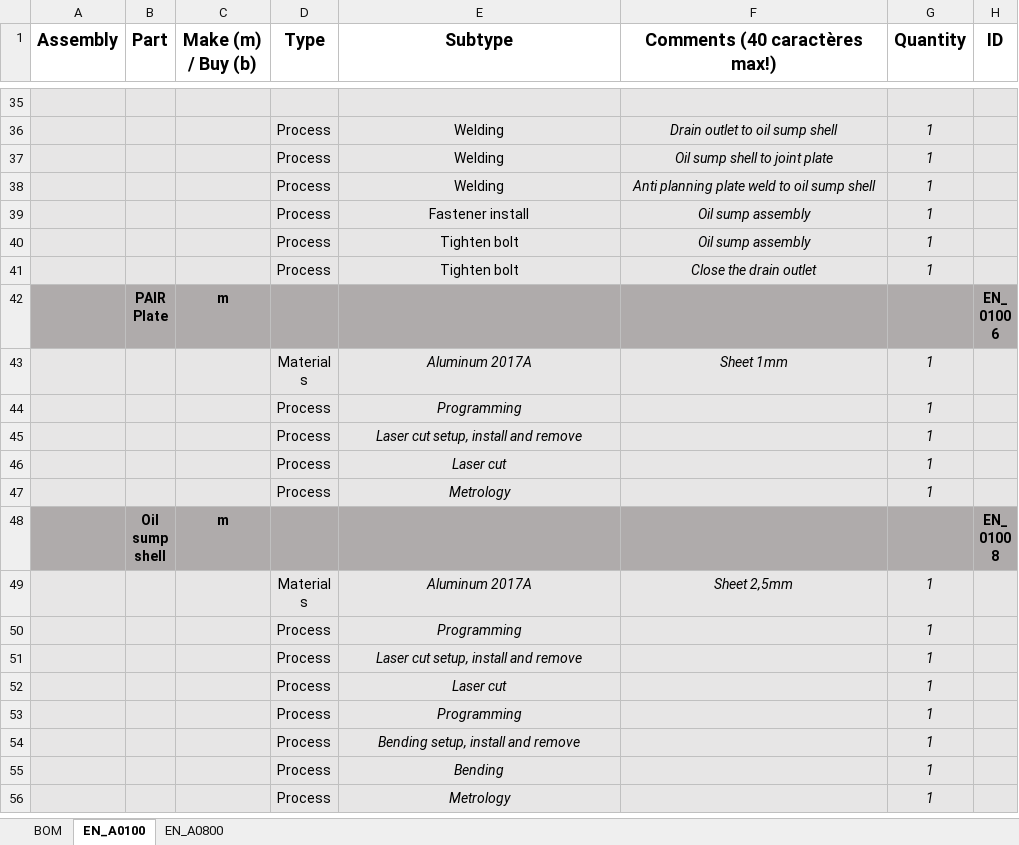
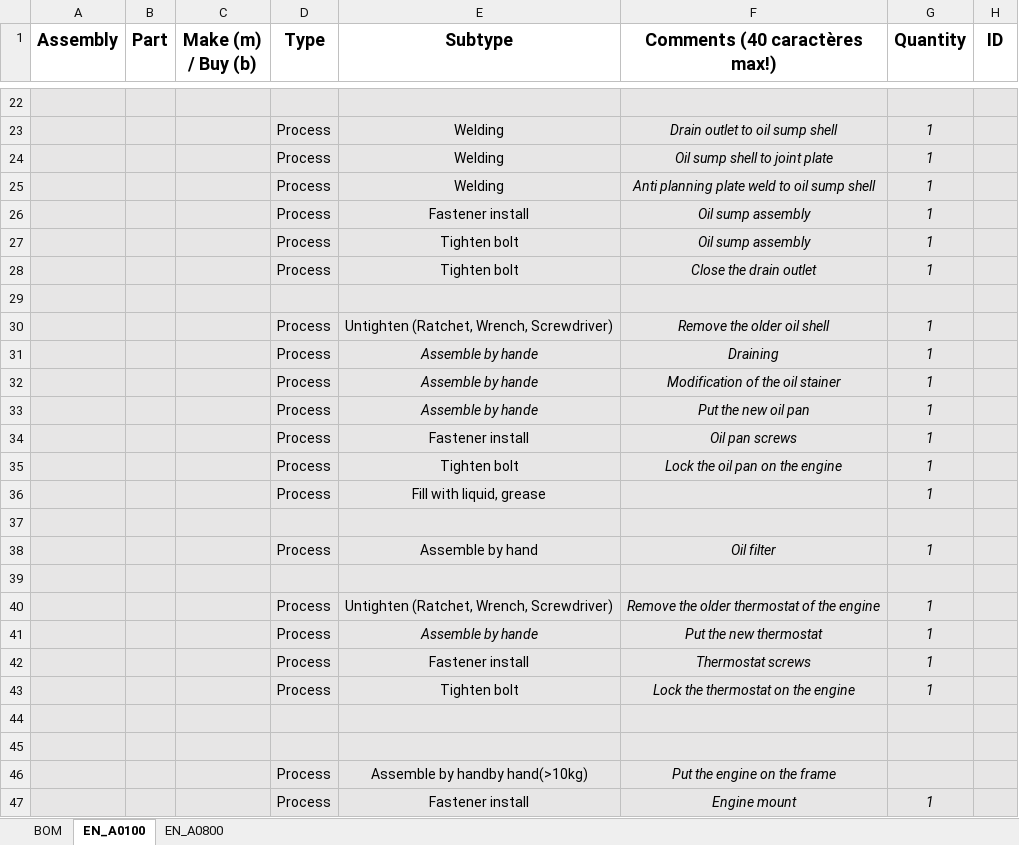
Before and after one commit to EOSCogniton/STUF2019, an Excel workbook: CR - Cost Report/BOM/EN/ENA0100_ENA0800.xlsx, sheet EN_A0100, drawn as a sheet; only a part is shown, gaps mark what is left out; the shorter side is filled out with more unchanged rows; values as stored, in another font and other column widths than the file's, no borders; the diff covers the shown part only; the diff names each change by its address in the sheet, - before the commit and + after, or states it on an @@ line.

Commit message:
MAJ DBOM ENGINE

```diff
--- a/CR - Cost Report/BOM/EN/ENA0100_ENA0800.xlsx (sheet EN_A0100)
+++ b/CR - Cost Report/BOM/EN/ENA0100_ENA0800.xlsx (sheet EN_A0100)
+row 29: (empty)
+row 30:  |  |  | Process | Untighten (Ratchet, Wrench, Screwdriver) | Remove the older oil shell | 1
+row 31:  |  |  | Process | Assemble by hande | Draining | 1
+row 32:  |  |  | Process | Assemble by hande | Modification of the oil stainer | 1
+row 33:  |  |  | Process | Assemble by hande | Put the new oil pan | 1
+row 34:  |  |  | Process | Fastener install | Oil pan screws | 1
+row 35:  |  |  | Process | Tighten bolt | Lock the oil pan on the engine | 1
+row 36:  |  |  | Process | Fill with liquid, grease |  | 1
+row 37: (empty)
+row 38:  |  |  | Process | Assemble by hand | Oil filter | 1
+row 39: (empty)
+row 40:  |  |  | Process | Untighten (Ratchet, Wrench, Screwdriver) | Remove the older thermostat of the engine | 1
+row 41:  |  |  | Process | Assemble by hande | Put the new thermostat | 1
+row 42:  |  |  | Process | Fastener install | Thermostat screws | 1
+row 43:  |  |  | Process | Tighten bolt | Lock the thermostat on the engine | 1
+row 44: (empty)
+row 45: (empty)
+row 46:  |  |  | Process | Assemble by handby hand(>10kg) | Put the engine on the frame
+row 47:  |  |  | Process | Fastener install | Engine mount | 1
```
Also changed, not shown: 24 added rows, 18 removed rows, 5 moved rows and 6 edited cells elsewhere in this sheet, sheet EN_A0800.
